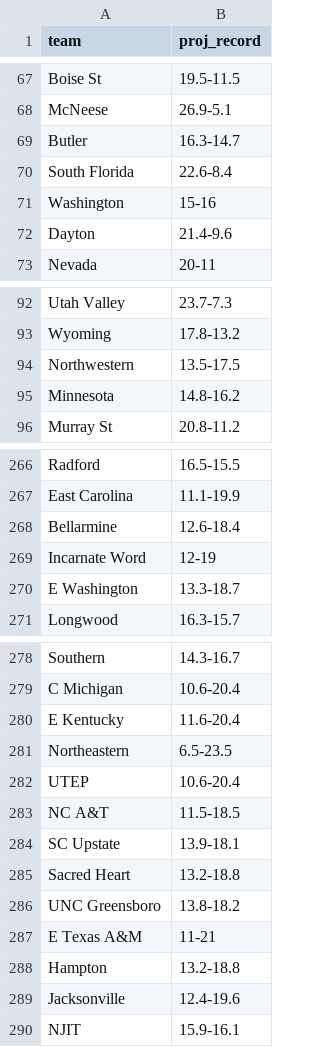
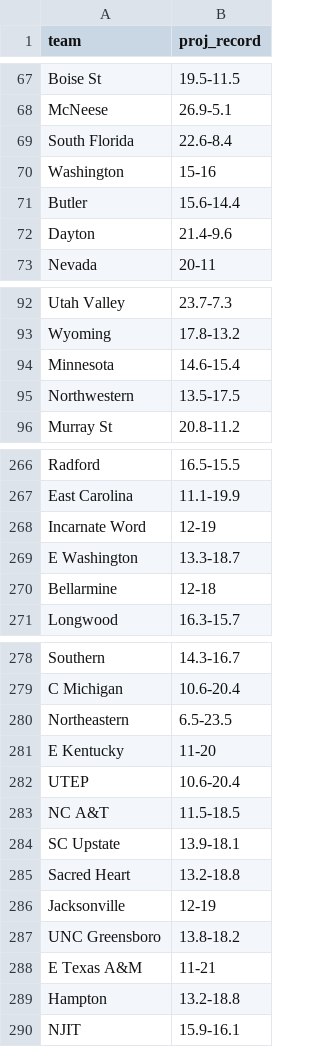
Before and after one commit to lukecassada05-eng/lukecassada.github.io, a CSV file: CBB/data/CBB_Projected_Final_Records_2026.csv, drawn as a sheet; only a part is shown, gaps mark what is left out; removed rows and columns are numbered as before the commit, all else as after; the diff covers the shown part only; the diff names each change by its address in the sheet, - before the commit and + after, or states it on an @@ line.

```diff
--- a/CBB/data/CBB_Projected_Final_Records_2026.csv
+++ b/CBB/data/CBB_Projected_Final_Records_2026.csv
-row 69: Butler | 16.3-14.7
+row 71: Butler | 15.6-14.4
+row 94: Minnesota | 14.6-15.4
-row 95: Minnesota | 14.8-16.2
-row 268: Bellarmine | 12.6-18.4
+row 270: Bellarmine | 12-18
-row 280: E Kentucky | 11.6-20.4
+row 281: E Kentucky | 11-20
+row 286: Jacksonville | 12-19
-row 289: Jacksonville | 12.4-19.6
```
Also changed, not shown: 6 added rows, 6 removed rows and 4 edited cells elsewhere in this file, CBB/data/CBB_Elo_Future_Game_Predictions.csv, CBB/data/CBB_Projected_Records_SOS_2026.csv.
